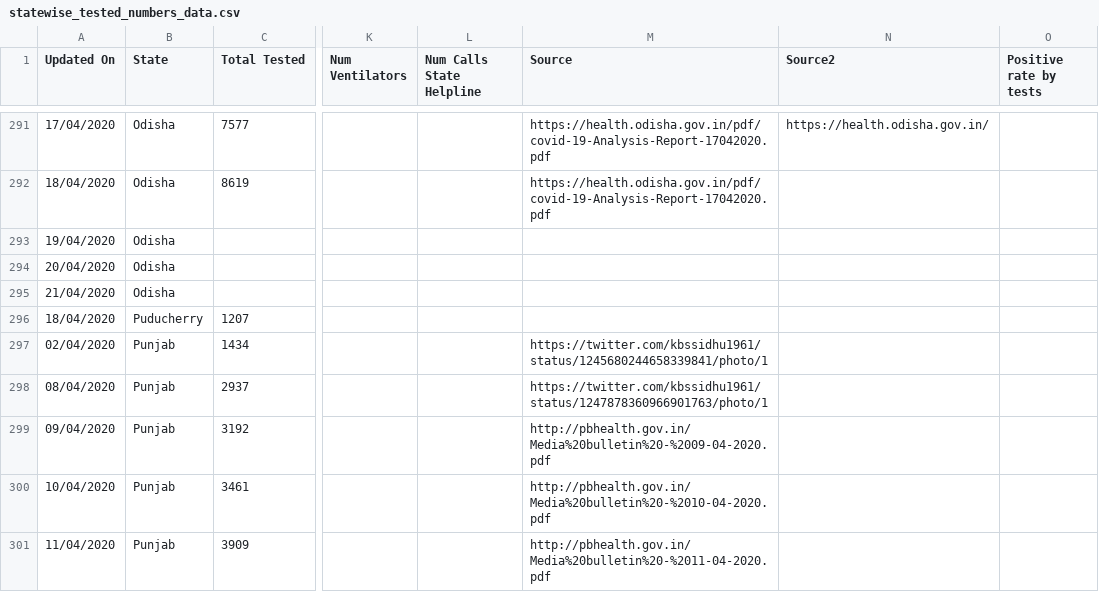
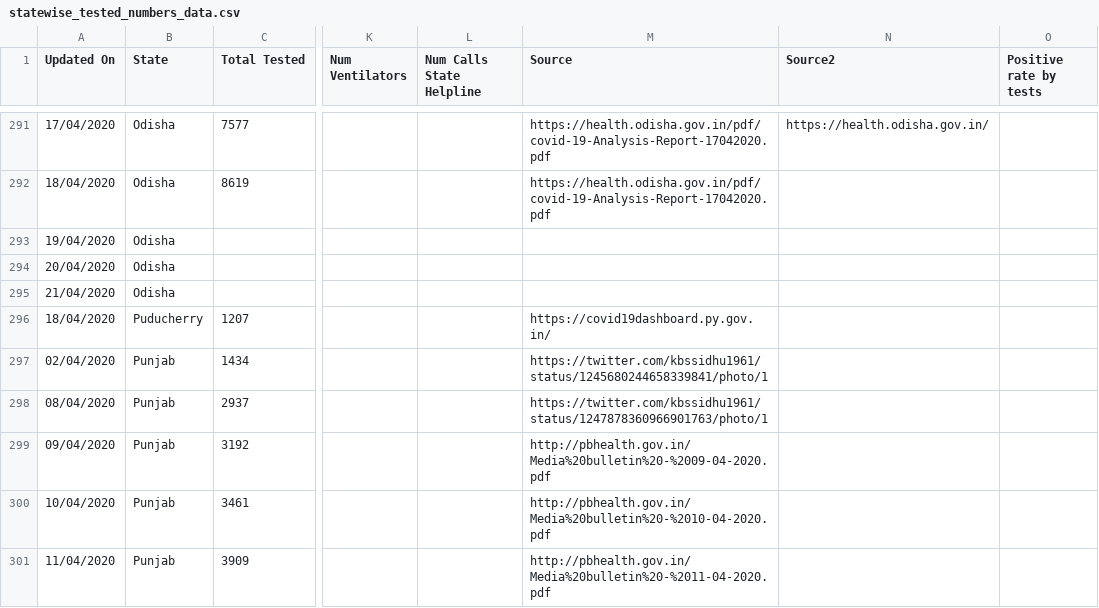
Before and after one commit to shuklaayush/api, a CSV file: csv/2020-04-19/statewise_tested_numbers_data.csv, drawn as a sheet; only a part is shown, gaps mark what is left out; the diff names each change by its address in the sheet, - before the commit and + after, or states it on an @@ line.

Commit message:
data updated on - Sun Apr 19 09:05:16 UTC 2020

```diff
--- a/csv/2020-04-19/statewise_tested_numbers_data.csv
+++ b/csv/2020-04-19/statewise_tested_numbers_data.csv
-M296 (Source): (empty)
+M296 (Source): https://covid19dashboard.py.gov.in/
```
Also changed, not shown: csv/latest/statewise_tested_numbers_data.csv.
